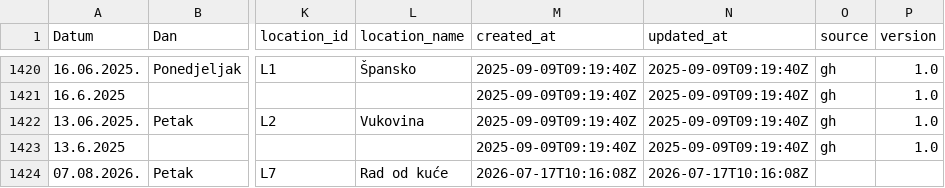
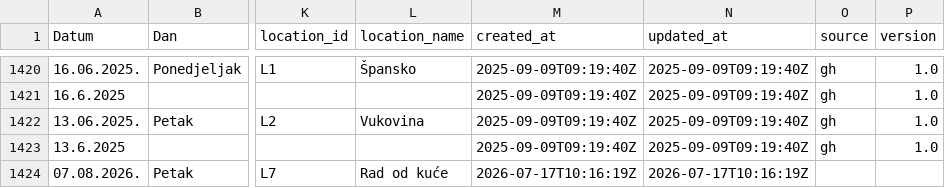
Before and after one commit to vcorak86/location-tracking-HR-sales, a CSV file: data/Tracker.csv, drawn as a sheet; only a part is shown, gaps mark what is left out; the diff names each change by its address in the sheet, - before the commit and + after, or states it on an @@ line.

Commit message:
Update Tracker.csv (DESC, last-wins, canonical + location_id/name) from Streamlit

```diff
--- a/data/Tracker.csv
+++ b/data/Tracker.csv
-M1424 (created_at): 2026-07-17T10:16:08Z
+M1424 (created_at): 2026-07-17T10:16:19Z
-N1424 (updated_at): 2026-07-17T10:16:08Z
+N1424 (updated_at): 2026-07-17T10:16:19Z
```
